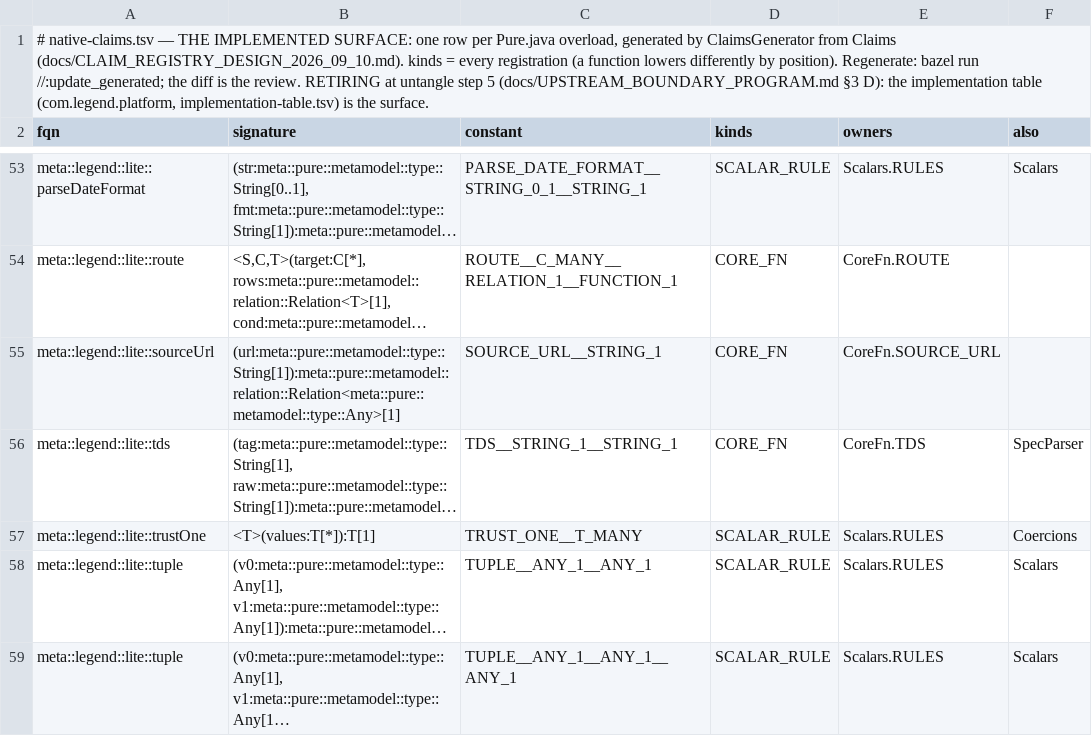
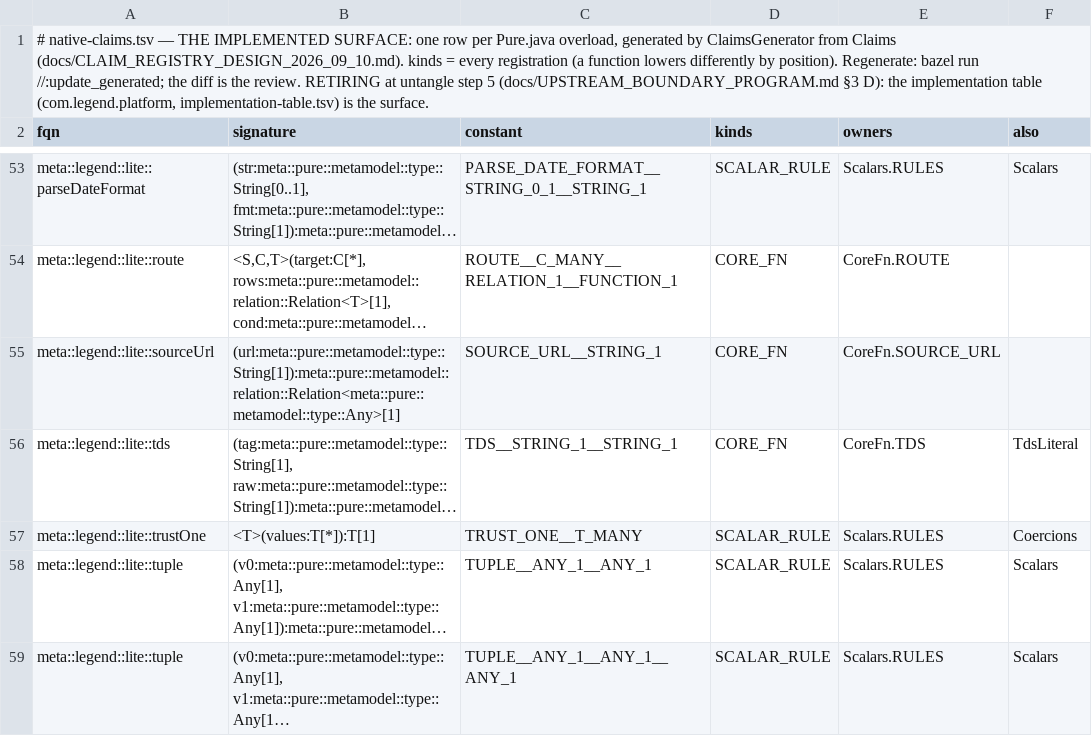
Before and after one commit to neema2/legend-lite, a TSV file: core/src/main/resources/com/legend/builtin/native-claims.tsv, drawn as a sheet; only a part is shown, gaps mark what is left out; long unchanged cells end in …; the diff names each change by its address in the sheet, - before the commit and + after, or states it on an @@ line.

```diff
--- a/core/src/main/resources/com/legend/builtin/native-claims.tsv
+++ b/core/src/main/resources/com/legend/builtin/native-claims.tsv
-F56 (also): SpecParser
+F56 (also): TdsLiteral
```
Also changed, not shown: 24 other files.
